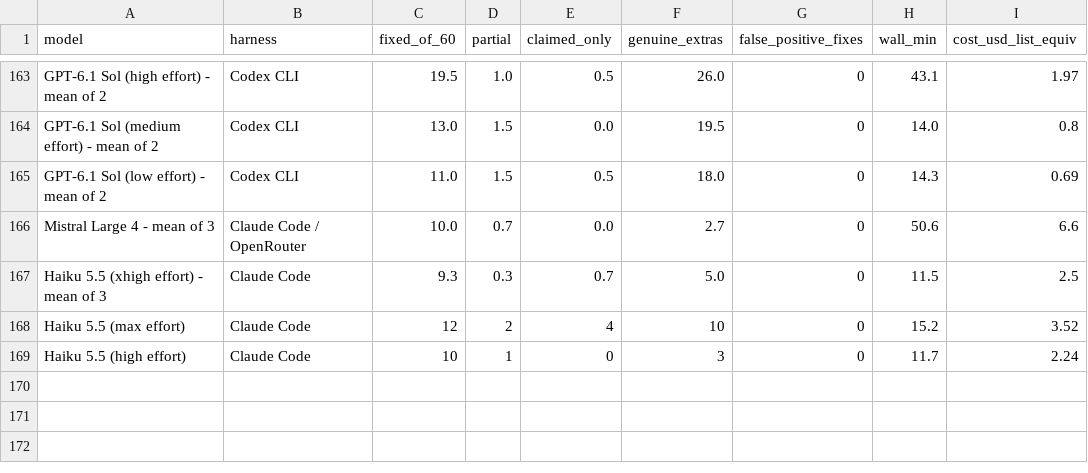
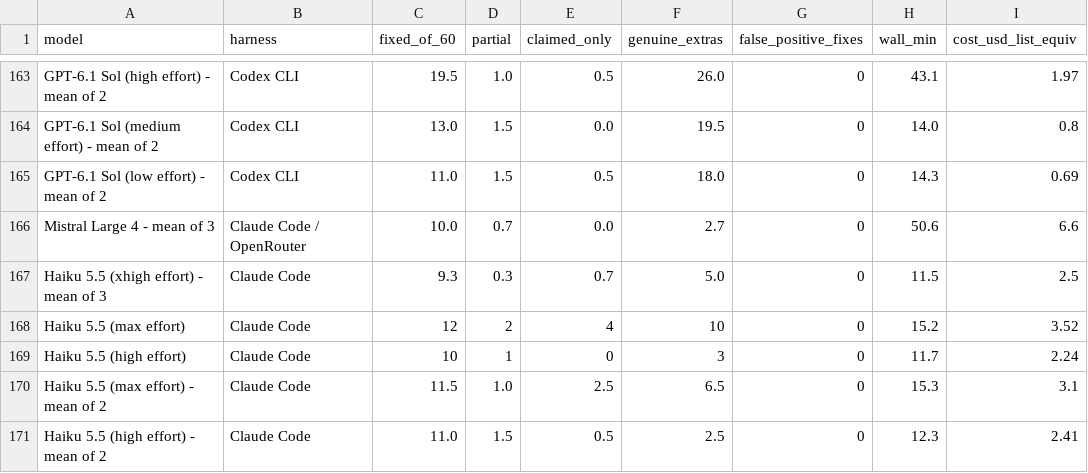
Before and after one commit to phuryn/bug-hunt-bench, a CSV file: results/repo2-scoreboard.csv, drawn as a sheet; only a part is shown, gaps mark what is left out; the diff names each change by its address in the sheet, - before the commit and + after, or states it on an @@ line.

```diff
--- a/results/repo2-scoreboard.csv
+++ b/results/repo2-scoreboard.csv
+row 170: Haiku 5.5 (max effort) - mean of 2 | Claude Code | 11.5 | 1.0 | 2.5 | 6.5 | 0 | 15.3 | 3.1
+row 171: Haiku 5.5 (high effort) - mean of 2 | Claude Code | 11.0 | 1.5 | 0.5 | 2.5 | 0 | 12.3 | 2.41
```
Also changed, not shown: results/combined-scoreboard.csv, results/coverage.csv, 8 other files.
